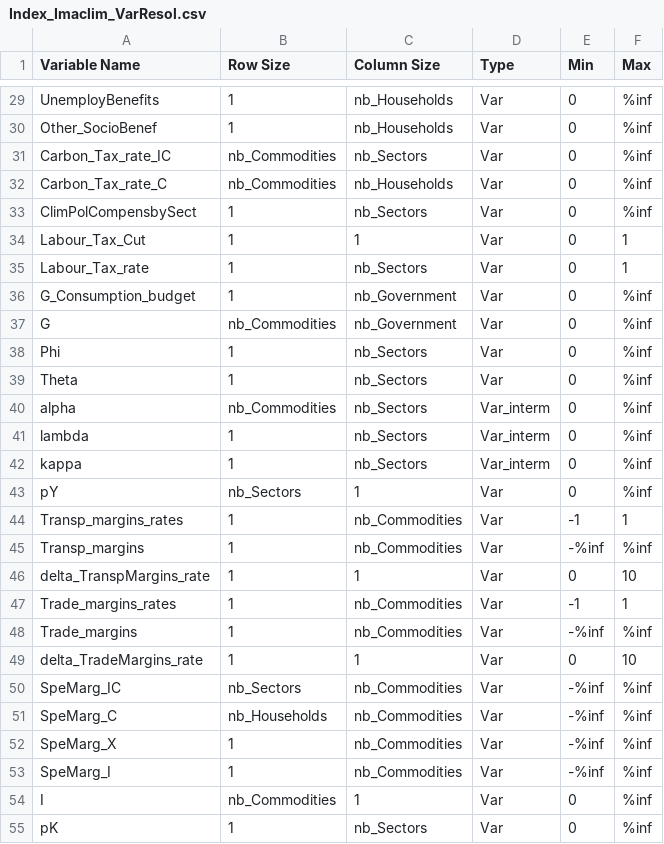
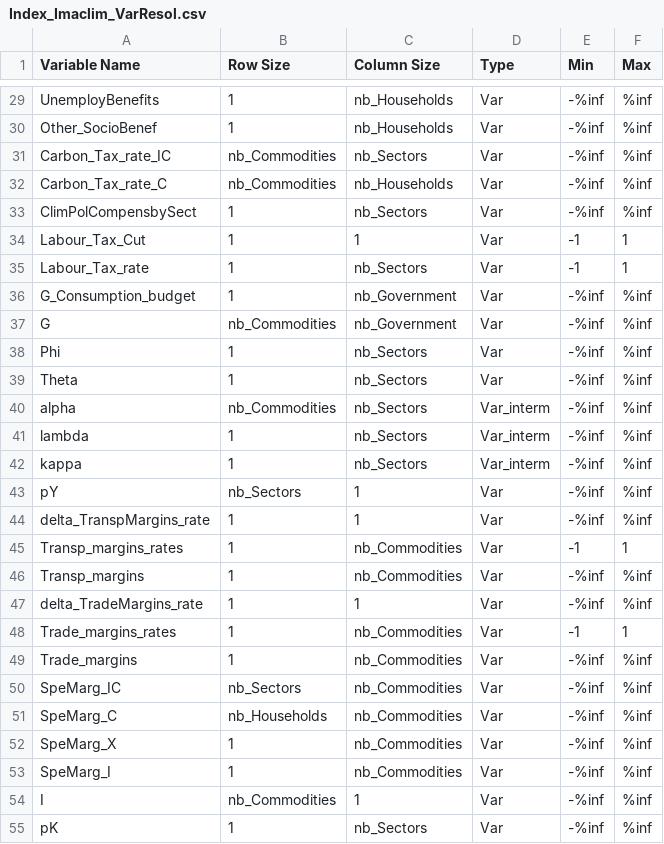
Before and after one commit to WillDng/IMACLIM-Country, a CSV file: data/data_SAU/Index_Imaclim_VarResol.csv, drawn as a sheet; only a part is shown, gaps mark what is left out; removed rows and columns are numbered as before the commit, all else as after; the diff covers the shown part only; the diff names each change by its address in the sheet, - before the commit and + after, or states it on an @@ line.

```diff
--- a/data/data_SAU/Index_Imaclim_VarResol.csv
+++ b/data/data_SAU/Index_Imaclim_VarResol.csv
-E29:E33 (Min): 0
+E29:E33 (Min): -%inf
-E34:E35 (Min): 0
+E34:E35 (Min): -1
-E36:E43 (Min): 0
+E36:E43 (Min): -%inf
+row 44: delta_TranspMargins_rate | 1 | 1 | Var | -%inf | %inf
-A47 (Variable Name): delta_TranspMargins_rate
+A47 (Variable Name): delta_TradeMargins_rate
-E47 (Min): 0
+E47 (Min): -%inf
-F47 (Max): 10
+F47 (Max): %inf
-row 49: delta_TradeMargins_rate | 1 | 1 | Var | 0 | 10
-E54:E55 (Min): 0
+E54:E55 (Min): -%inf
```
Also changed, not shown: 43 edited cells elsewhere in this file, data/data_SAU/DataAccountTable.csv, data/data_SAU/IOT_Prices.csv, 6 other files.
